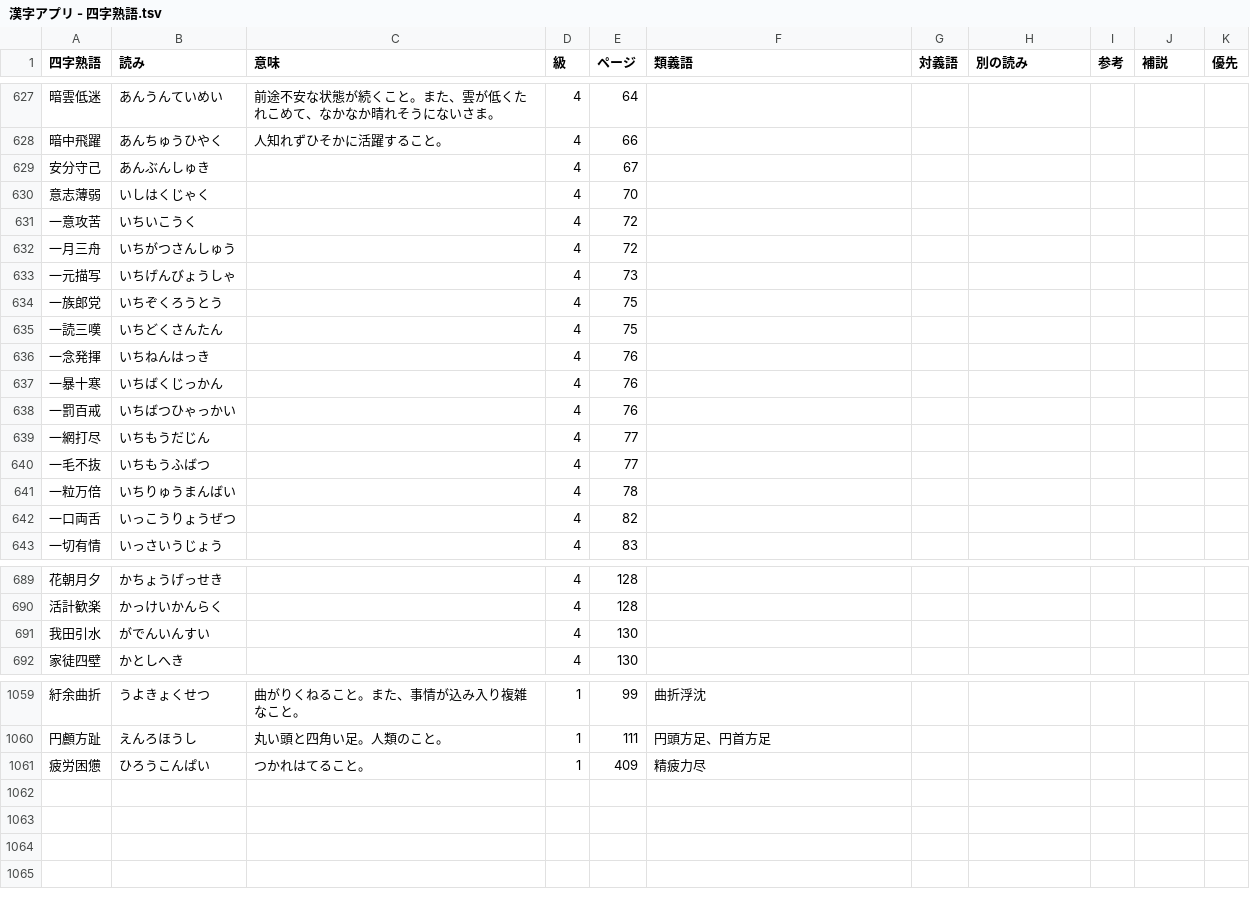
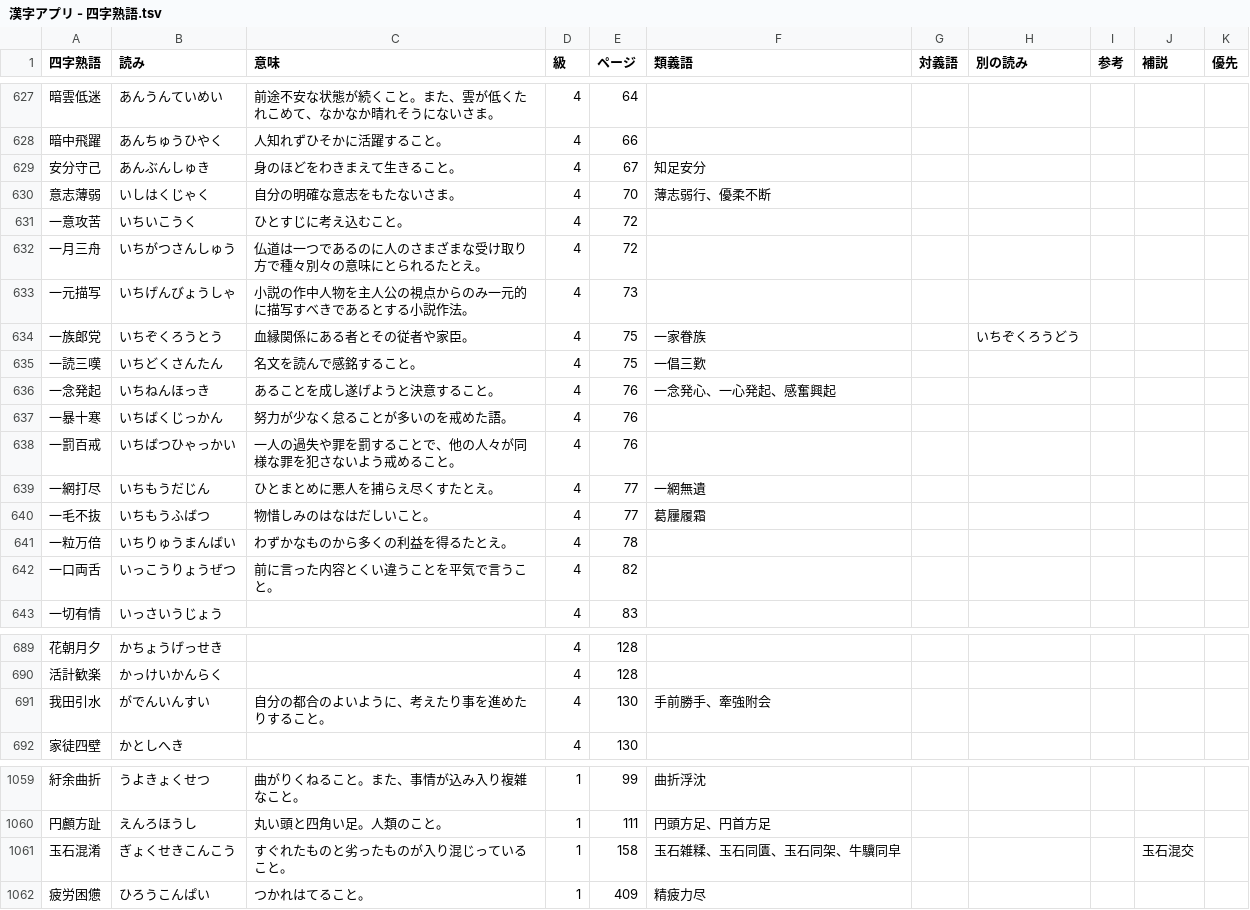
Before and after one commit to jdwebdev/kanjiapp, a TSV file: tsv/漢字アプリ - 四字熟語.tsv, drawn as a sheet; only a part is shown, gaps mark what is left out.

```diff
--- a/tsv/漢字アプリ - 四字熟語.tsv
+++ b/tsv/漢字アプリ - 四字熟語.tsv
@@ -628,16 +628,16 @@
 暗中飛躍	あんちゅうひやく	人知れずひそかに活躍すること。	4	66						
-安分守己	あんぶんしゅき		4	67						
-意志薄弱	いしはくじゃく		4	70						
-一意攻苦	いちいこうく		4	72						
-一月三舟	いちがつさんしゅう		4	72						
-一元描写	いちげんびょうしゃ		4	73						
-一族郎党	いちぞくろうとう		4	75						
-一読三嘆	いちどくさんたん		4	75						
-一念発揮	いちねんはっき		4	76						
-一暴十寒	いちばくじっかん		4	76						
-一罰百戒	いちばつひゃっかい		4	76						
-一網打尽	いちもうだじん		4	77						
-一毛不抜	いちもうふばつ		4	77						
-一粒万倍	いちりゅうまんばい		4	78						
-一口両舌	いっこうりょうぜつ		4	82						
+安分守己	あんぶんしゅき	身のほどをわきまえて生きること。	4	67	知足安分					
+意志薄弱	いしはくじゃく	自分の明確な意志をもたないさま。	4	70	薄志弱行、優柔不断					
+一意攻苦	いちいこうく	ひとすじに考え込むこと。	4	72						
+一月三舟	いちがつさんしゅう	仏道は一つであるのに人のさまざまな受け取り方で種々別々の意味にとられるたとえ。	4	72						
+一元描写	いちげんびょうしゃ	小説の作中人物を主人公の視点からのみ一元的に描写すべきであるとする小説作法。	4	73						
+一族郎党	いちぞくろうとう	血縁関係にある者とその従者や家臣。	4	75	一家眷族		いちぞくろうどう			
+一読三嘆	いちどくさんたん	名文を読んで感銘すること。	4	75	一倡三歎					
+一念発起	いちねんほっき	あることを成し遂げようと決意すること。	4	76	一念発心、一心発起、感奮興起					
+一暴十寒	いちばくじっかん	努力が少なく怠ることが多いのを戒めた語。	4	76						
+一罰百戒	いちばつひゃっかい	一人の過失や罪を罰することで、他の人々が同様な罪を犯さないよう戒めること。	4	76						
+一網打尽	いちもうだじん	ひとまとめに悪人を捕らえ尽くすたとえ。	4	77	一網無遺					
+一毛不抜	いちもうふばつ	物惜しみのはなはだしいこと。	4	77	葛屨履霜					
+一粒万倍	いちりゅうまんばい	わずかなものから多くの利益を得るたとえ。	4	78						
+一口両舌	いっこうりょうぜつ	前に言った内容とくい違うことを平気で言うこと。	4	82						
 一切有情	いっさいうじょう		4	83						
@@ -690,3 +690,3 @@
 活計歓楽	かっけいかんらく		4	128						
-我田引水	がでんいんすい		4	130						
+我田引水	がでんいんすい	自分の都合のよいように、考えたり事を進めたりすること。	4	130	手前勝手、牽強附会					
 家徒四壁	かとしへき		4	130						
@@ -1060,2 +1060,3 @@
 円顱方趾	えんろほうし	丸い頭と四角い足。人類のこと。	1	111	円頭方足、円首方足					
+玉石混淆	ぎょくせきこんこう	すぐれたものと劣ったものが入り混じっていること。	1	158	玉石雑糅、玉石同匱、玉石同架、牛驥同皁				玉石混交	
 疲労困憊	ひろうこんぱい	つかれはてること。	1	409	精疲力尽					
```
Also changed, not shown: 2 other files.
